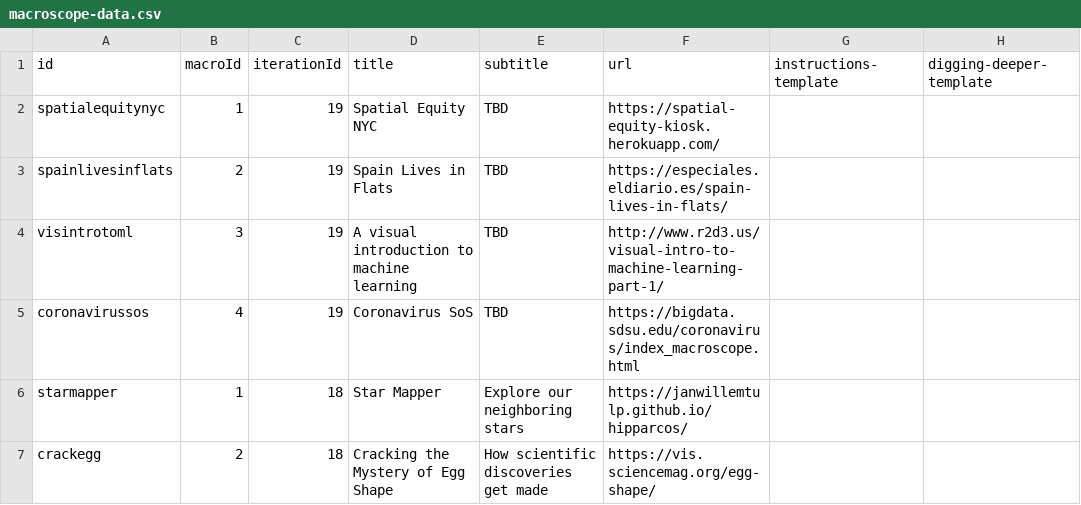
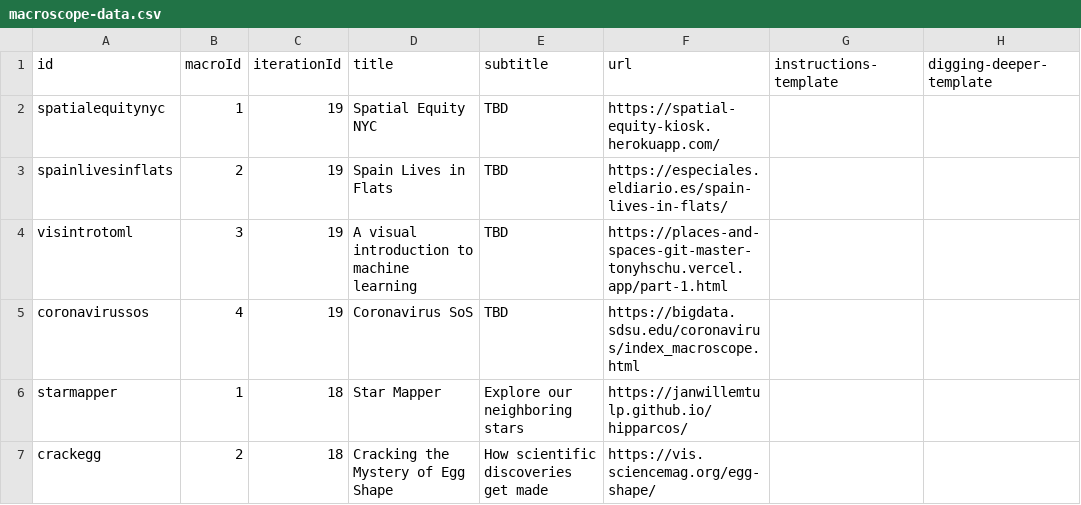
Before and after one commit to cns-iu/macroscope-kiosk, a CSV file: src/assets/data/macroscope-data.csv, drawn as a sheet; only a part is shown; the diff names each change by its address in the sheet, - before the commit and + after, or states it on an @@ line.

Commit message:
Update macroscope-data.csv

```diff
--- a/src/assets/data/macroscope-data.csv
+++ b/src/assets/data/macroscope-data.csv
-F4 (url): http://www.r2d3.us/visual-intro-to-machine-learning-part-1/
+F4 (url): https://places-and-spaces-git-master-tonyhschu.vercel.app/part-1.html
```
